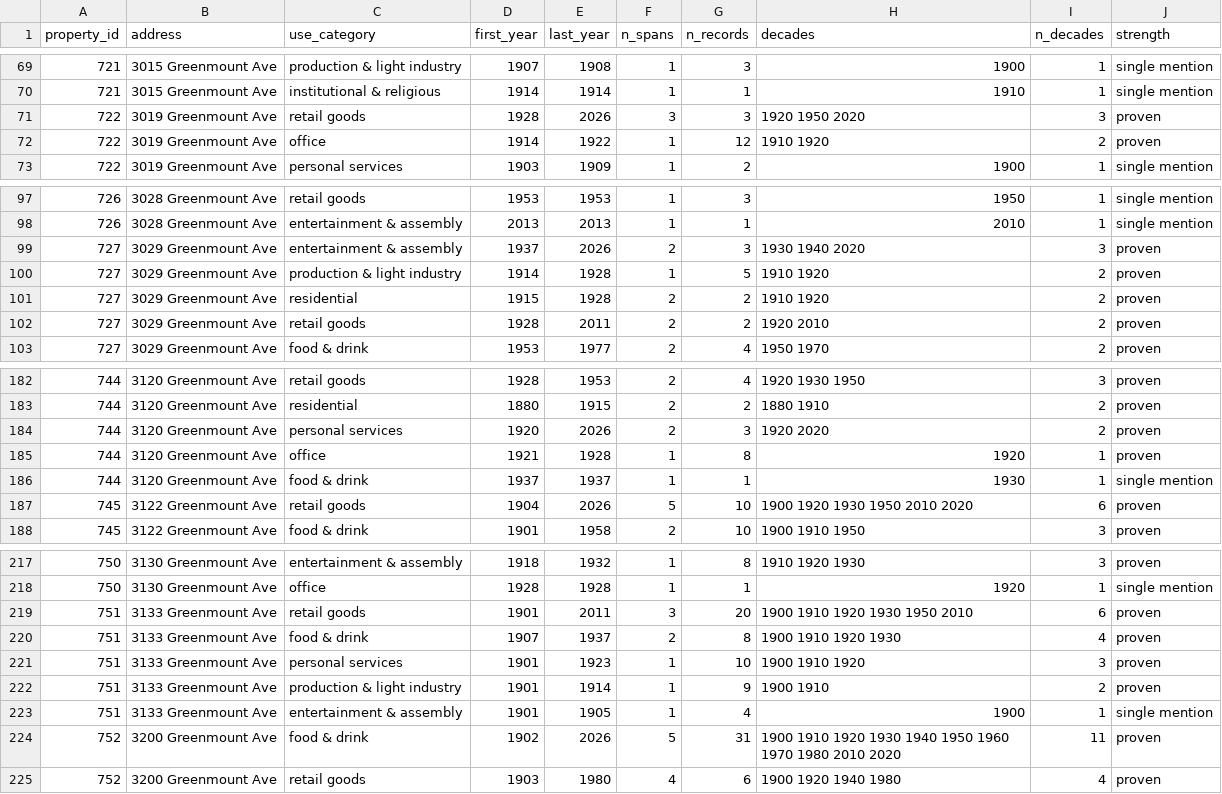
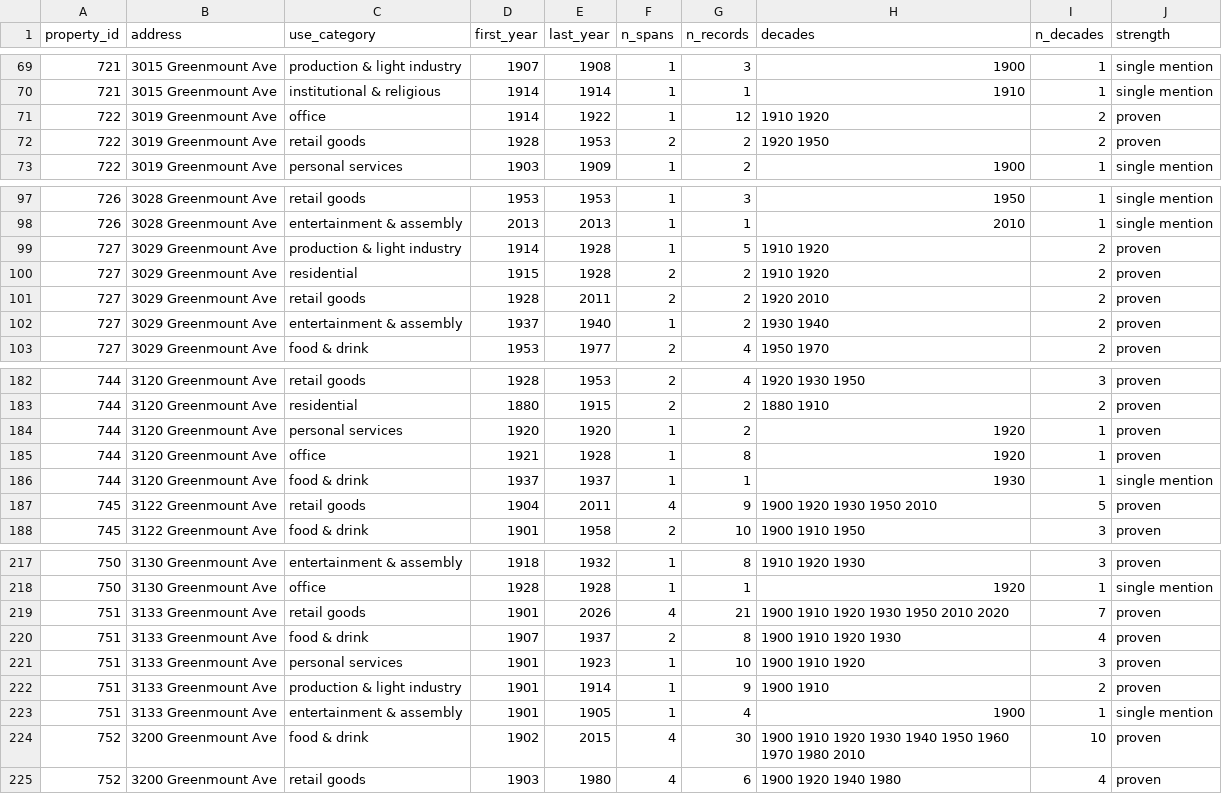
Before and after one commit to jetton999/pricing-the-unpriced, a CSV file: team/extractor/out/proven_uses.csv, drawn as a sheet; only a part is shown, gaps mark what is left out; the diff covers the shown part only.

```diff
--- a/team/extractor/out/proven_uses.csv
+++ b/team/extractor/out/proven_uses.csv
@@ -70,4 +70,4 @@ property_id,address,use_category,first_year,last_year,n_spans,n_records,decades,
 721,3015 Greenmount Ave,institutional & religious,1914,1914,1,1,1910,1,single mention
-722,3019 Greenmount Ave,retail goods,1928,2026,3,3,1920 1950 2020,3,proven
 722,3019 Greenmount Ave,office,1914,1922,1,12,1910 1920,2,proven
+722,3019 Greenmount Ave,retail goods,1928,1953,2,2,1920 1950,2,proven
 722,3019 Greenmount Ave,personal services,1903,1909,1,2,1900,1,single mention
@@ -98,3 +98,2 @@ property_id,address,use_category,first_year,last_year,n_spans,n_records,decades,
 726,3028 Greenmount Ave,entertainment & assembly,2013,2013,1,1,2010,1,single mention
-727,3029 Greenmount Ave,entertainment & assembly,1937,2026,2,3,1930 1940 2020,3,proven
 727,3029 Greenmount Ave,production & light industry,1914,1928,1,5,1910 1920,2,proven
@@ -102,2 +101,3 @@ property_id,address,use_category,first_year,last_year,n_spans,n_records,decades,
 727,3029 Greenmount Ave,retail goods,1928,2011,2,2,1920 2010,2,proven
+727,3029 Greenmount Ave,entertainment & assembly,1937,1940,1,2,1930 1940,2,proven
 727,3029 Greenmount Ave,food & drink,1953,1977,2,4,1950 1970,2,proven
@@ -183,6 +183,6 @@ property_id,address,use_category,first_year,last_year,n_spans,n_records,decades,
 744,3120 Greenmount Ave,residential,1880,1915,2,2,1880 1910,2,proven
-744,3120 Greenmount Ave,personal services,1920,2026,2,3,1920 2020,2,proven
+744,3120 Greenmount Ave,personal services,1920,1920,1,2,1920,1,proven
 744,3120 Greenmount Ave,office,1921,1928,1,8,1920,1,proven
 744,3120 Greenmount Ave,food & drink,1937,1937,1,1,1930,1,single mention
-745,3122 Greenmount Ave,retail goods,1904,2026,5,10,1900 1920 1930 1950 2010 2020,6,proven
+745,3122 Greenmount Ave,retail goods,1904,2011,4,9,1900 1920 1930 1950 2010,5,proven
 745,3122 Greenmount Ave,food & drink,1901,1958,2,10,1900 1910 1950,3,proven
@@ -218,3 +218,3 @@ property_id,address,use_category,first_year,last_year,n_spans,n_records,decades,
 750,3130 Greenmount Ave,office,1928,1928,1,1,1920,1,single mention
-751,3133 Greenmount Ave,retail goods,1901,2011,3,20,1900 1910 1920 1930 1950 2010,6,proven
+751,3133 Greenmount Ave,retail goods,1901,2026,4,21,1900 1910 1920 1930 1950 2010 2020,7,proven
 751,3133 Greenmount Ave,food & drink,1907,1937,2,8,1900 1910 1920 1930,4,proven
@@ -223,3 +223,3 @@ property_id,address,use_category,first_year,last_year,n_spans,n_records,decades,
 751,3133 Greenmount Ave,entertainment & assembly,1901,1905,1,4,1900,1,single mention
-752,3200 Greenmount Ave,food & drink,1902,2026,5,31,1900 1910 1920 1930 1940 1950 1960 1970 1980 2010 2020,11,proven
+752,3200 Greenmount Ave,food & drink,1902,2015,4,30,1900 1910 1920 1930 1940 1950 1960 1970 1980 2010,10,proven
 752,3200 Greenmount Ave,retail goods,1903,1980,4,6,1900 1920 1940 1980,4,proven
```
Also changed, not shown: 1 added row, 1 removed row and 78 edited cells elsewhere in this file, team/extractor/out/evidence.csv, team/extractor/out/timeline_table.csv.
